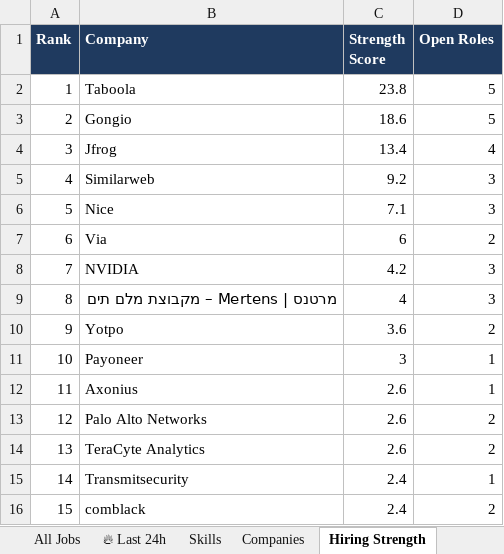
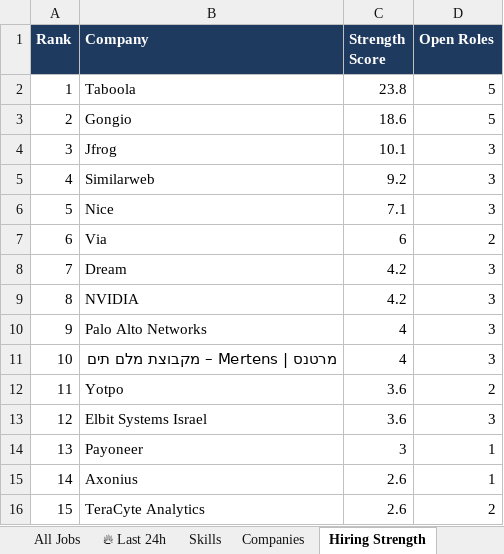
Before and after one commit to OrelBello/devops-market-data, an Excel workbook: reports/devops-jobs-israel-2026-W41.xlsx, sheet Hiring Strength, drawn as a sheet; values as stored, in another font and other column widths than the file's, no borders; removed rows and columns are numbered as before the commit, all else as after; the diff names each change by its address in the sheet, - before the commit and + after, or states it on an @@ line.

```diff
--- a/reports/devops-jobs-israel-2026-W41.xlsx (sheet Hiring Strength)
+++ b/reports/devops-jobs-israel-2026-W41.xlsx (sheet Hiring Strength)
-C4 (Strength Score): 13.4
+C4 (Strength Score): 10.1
-D4 (Open Roles): 4
+D4 (Open Roles): 3
+row 8: 7 | Dream | 4.2 | 3
@@ column A (Rank) renumbered between rows 9 and 16 @@
+row 10: 9 | Palo Alto Networks | 4 | 3
+row 13: 12 | Elbit Systems Israel | 3.6 | 3
-row 13: 12 | Palo Alto Networks | 2.6 | 2
-row 15: 14 | Transmitsecurity | 2.4 | 1
-row 16: 15 | comblack | 2.4 | 2
```
Also changed, not shown: sheet All Jobs, sheet 🔥 Last 24h, sheet 🪜 Junior Top Picks, sheet Companies, sheet Junior Stack Demand, sheet Locations, 5 more sheets, reports/devops-jobs-israel-latest.xlsx, reports/devops-juniors-israel-2026-W41.xlsx, 11 other files.
